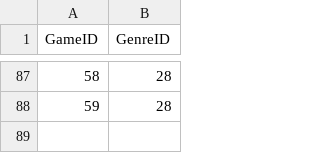
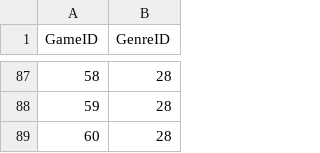
Before and after one commit to vascoalramos/my-game-stack, a CSV file: dataSets+pythonScripts/DataSets/GameGenre.csv, drawn as a sheet; only a part is shown, gaps mark what is left out.

```diff
--- a/dataSets+pythonScripts/DataSets/GameGenre.csv
+++ b/dataSets+pythonScripts/DataSets/GameGenre.csv
@@ -88 +88,2 @@ GameID,GenreID
 59,28
+60,28
```
Also changed, not shown: dataSets+pythonScripts/DataSets/GameBelongsFranchise.csv, dataSets+pythonScripts/DataSets/GameDeveloper.csv, 1 other file.
